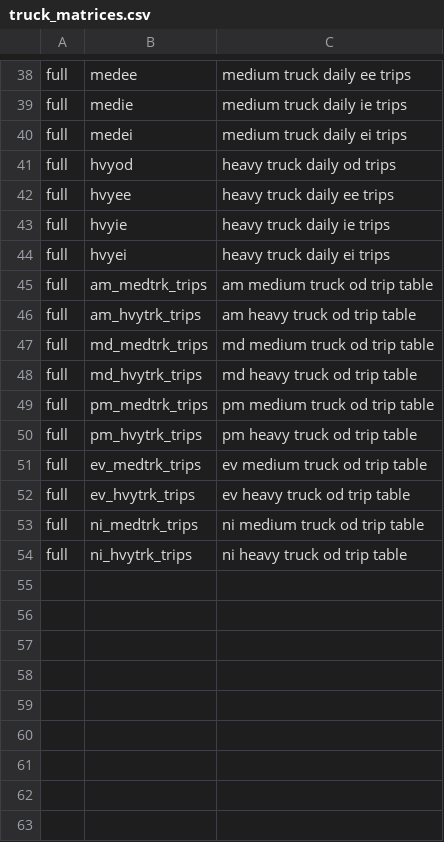
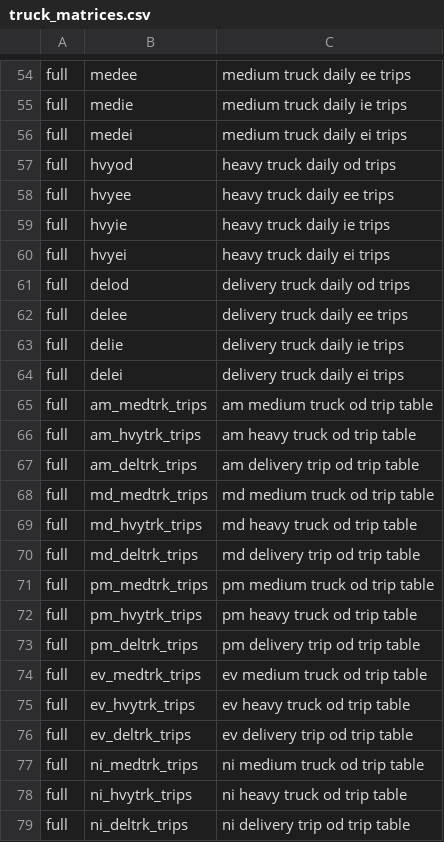
Before and after one commit to psrc/soundcast, a CSV file: inputs/model/trucks/truck_matrices.csv, drawn as a sheet; only a part is shown, gaps mark what is left out; the diff covers the shown part only.

Commit message:
adding delivery truck as extra mode; toggle total trips in emme_config

```diff
--- a/inputs/model/trucks/truck_matrices.csv
+++ b/inputs/model/trucks/truck_matrices.csv
@@ -44,11 +60,20 @@ full,hvyie,heavy truck daily ie trips
 full,hvyei,heavy truck daily ei trips
+full,delod,delivery truck daily od trips
+full,delee,delivery truck daily ee trips
+full,delie,delivery truck daily ie trips
+full,delei,delivery truck daily ei trips
 full,am_medtrk_trips,am medium truck od trip table
 full,am_hvytrk_trips,am heavy truck od trip table
+full,am_deltrk_trips,am delivery trip od trip table
 full,md_medtrk_trips,md medium truck od trip table
 full,md_hvytrk_trips,md heavy truck od trip table
+full,md_deltrk_trips,md delivery trip od trip table
 full,pm_medtrk_trips,pm medium truck od trip table
 full,pm_hvytrk_trips,pm heavy truck od trip table
+full,pm_deltrk_trips,pm delivery trip od trip table
 full,ev_medtrk_trips,ev medium truck od trip table
 full,ev_hvytrk_trips,ev heavy truck od trip table
+full,ev_deltrk_trips,ev delivery trip od trip table
 full,ni_medtrk_trips,ni medium truck od trip table
 full,ni_hvytrk_trips,ni heavy truck od trip table
+full,ni_deltrk_trips,ni delivery trip od trip table
```
Also changed, not shown: 16 added rows elsewhere in this file, 7 other files.
